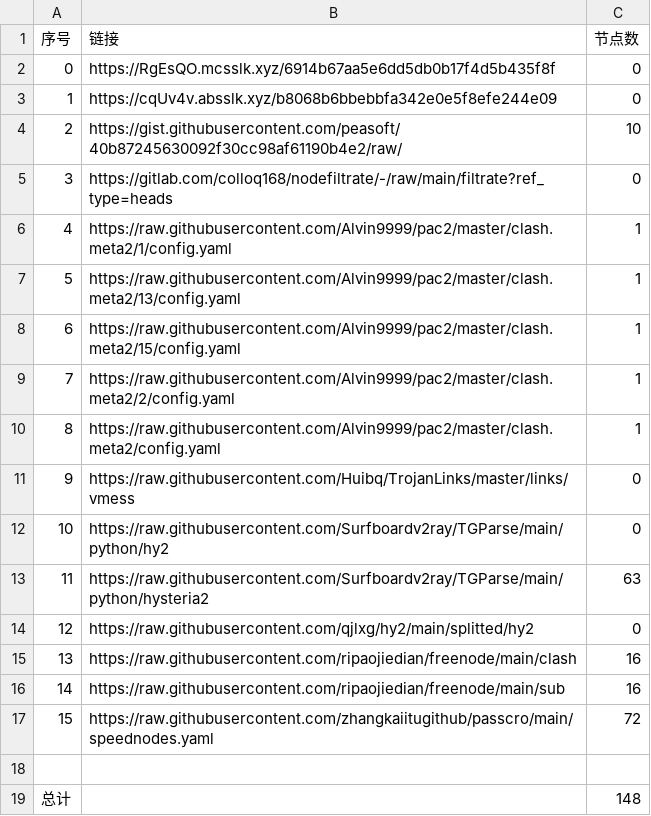
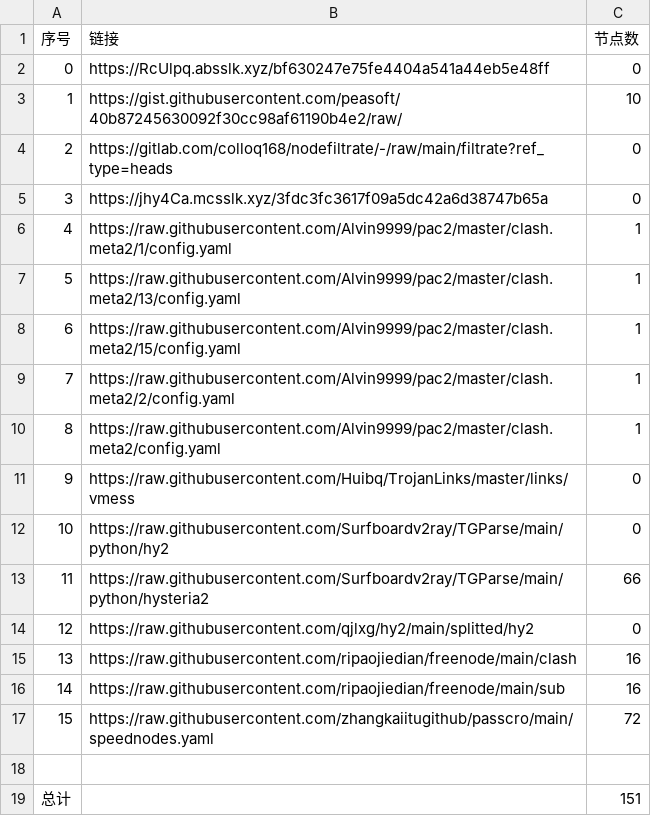
Before and after one commit to AlabasterStone/NoMoreWalls, a CSV file: list_result.csv, drawn as a sheet.

```diff
--- a/list_result.csv
+++ b/list_result.csv
@@ -1,6 +1,6 @@
 序号,链接,节点数
-0,https://RgEsQO.mcsslk.xyz/6914b67aa5e6dd5db0b17f4d5b435f8f,0
-1,https://cqUv4v.absslk.xyz/b8068b6bbebbfa342e0e5f8efe244e09,0
-2,https://gist.githubusercontent.com/peasoft/40b87245630092f30cc98af61190b4e2/raw/,10
-3,https://gitlab.com/colloq168/nodefiltrate/-/raw/main/filtrate?ref_type=heads,0
+0,https://RcUlpq.absslk.xyz/bf630247e75fe4404a541a44eb5e48ff,0
+1,https://gist.githubusercontent.com/peasoft/40b87245630092f30cc98af61190b4e2/raw/,10
+2,https://gitlab.com/colloq168/nodefiltrate/-/raw/main/filtrate?ref_type=heads,0
+3,https://jhy4Ca.mcsslk.xyz/3fdc3fc3617f09a5dc42a6d38747b65a,0
 4,https://raw.githubusercontent.com/Alvin9999/pac2/master/clash.meta2/1/config.yaml,1
@@ -12,3 +12,3 @@
 10,https://raw.githubusercontent.com/Surfboardv2ray/TGParse/main/python/hy2,0
-11,https://raw.githubusercontent.com/Surfboardv2ray/TGParse/main/python/hysteria2,63
+11,https://raw.githubusercontent.com/Surfboardv2ray/TGParse/main/python/hysteria2,66
 12,https://raw.githubusercontent.com/qjlxg/hy2/main/splitted/hy2,0
@@ -18,2 +18,2 @@
 
-总计,,148
+总计,,151
```
Also changed, not shown: 7 other files.
